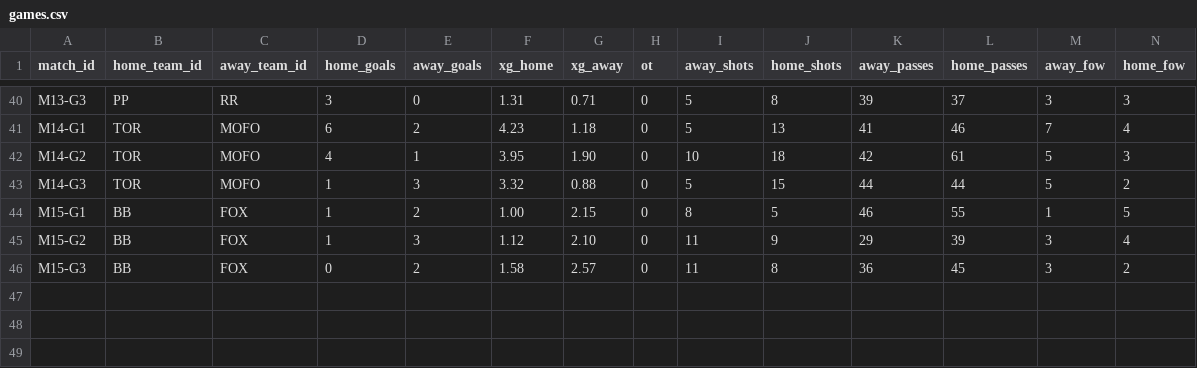
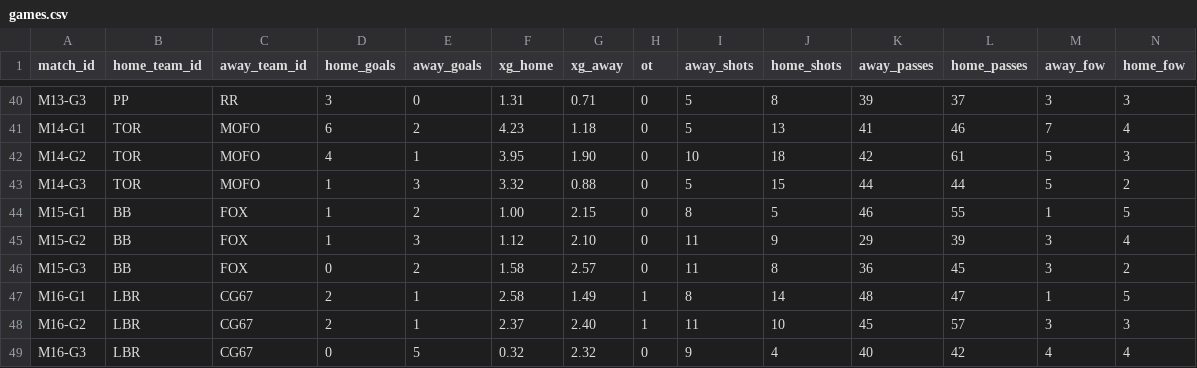
Before and after one commit to SundinWCPL/WCPL, a CSV file: data/S2/games.csv, drawn as a sheet; only a part is shown, gaps mark what is left out; rows hold the shown columns only; the diff names each change by its address in the sheet, - before the commit and + after, or states it on an @@ line.

```diff
--- a/data/S2/games.csv
+++ b/data/S2/games.csv
+row 47: M16-G1 | LBR | CG67 | 2 | 1 | 2.58 | 1.49 | 1 | 8 | 14 | 48 | 47 | 1 | 5
+row 48: M16-G2 | LBR | CG67 | 2 | 1 | 2.37 | 2.40 | 1 | 11 | 10 | 45 | 57 | 3 | 3
+row 49: M16-G3 | LBR | CG67 | 0 | 5 | 0.32 | 2.32 | 0 | 9 | 4 | 40 | 42 | 4 | 4
```
Also changed, not shown: data/S2/boxscores.csv, data/S2/players.csv, 2 other files.
